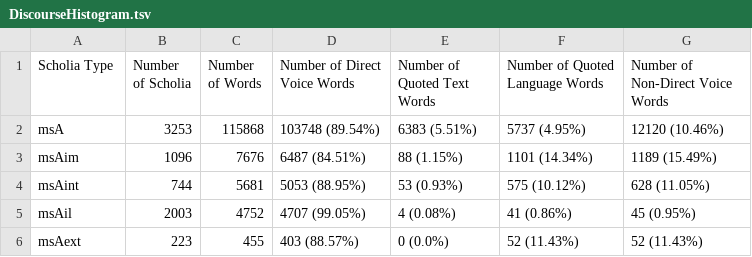
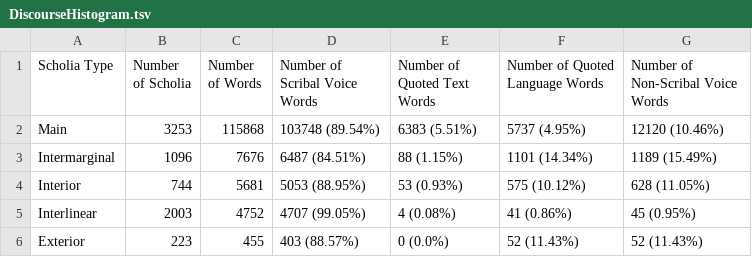
Before and after one commit to cjschu17/Thesis2016-2017, a TSV file: Appendix/Chapter3/Data/DiscourseData/DiscourseHistogram.tsv, drawn as a sheet.

Commit message:
Update DiscourseHistogram.tsv

```diff
--- a/Appendix/Chapter3/Data/DiscourseData/DiscourseHistogram.tsv
+++ b/Appendix/Chapter3/Data/DiscourseData/DiscourseHistogram.tsv
@@ -1,6 +1,6 @@
-Scholia Type	Number of Scholia	Number of Words	Number of Direct Voice Words	Number of Quoted Text Words	Number of Quoted Language Words	Number of Non-Direct Voice Words
-msA	3253	115868	103748 (89.54%)	6383 (5.51%)	5737 (4.95%)	12120 (10.46%)
-msAim	1096	7676	6487 (84.51%)	88 (1.15%)	1101 (14.34%)	1189 (15.49%)
-msAint	744	5681	5053 (88.95%)	53 (0.93%)	575 (10.12%)	628 (11.05%)
-msAil	2003	4752	4707 (99.05%)	4 (0.08%)	41 (0.86%)	45 (0.95%)
-msAext	223	455	403 (88.57%)	0 (0.0%)	52 (11.43%)	52 (11.43%)
+Scholia Type	Number of Scholia	Number of Words	Number of Scribal Voice Words	Number of Quoted Text Words	Number of Quoted Language Words	Number of Non-Scribal Voice Words
+Main	3253	115868	103748 (89.54%)	6383 (5.51%)	5737 (4.95%)	12120 (10.46%)
+Intermarginal	1096	7676	6487 (84.51%)	88 (1.15%)	1101 (14.34%)	1189 (15.49%)
+Interior	744	5681	5053 (88.95%)	53 (0.93%)	575 (10.12%)	628 (11.05%)
+Interlinear	2003	4752	4707 (99.05%)	4 (0.08%)	41 (0.86%)	45 (0.95%)
+Exterior	223	455	403 (88.57%)	0 (0.0%)	52 (11.43%)	52 (11.43%)
```
